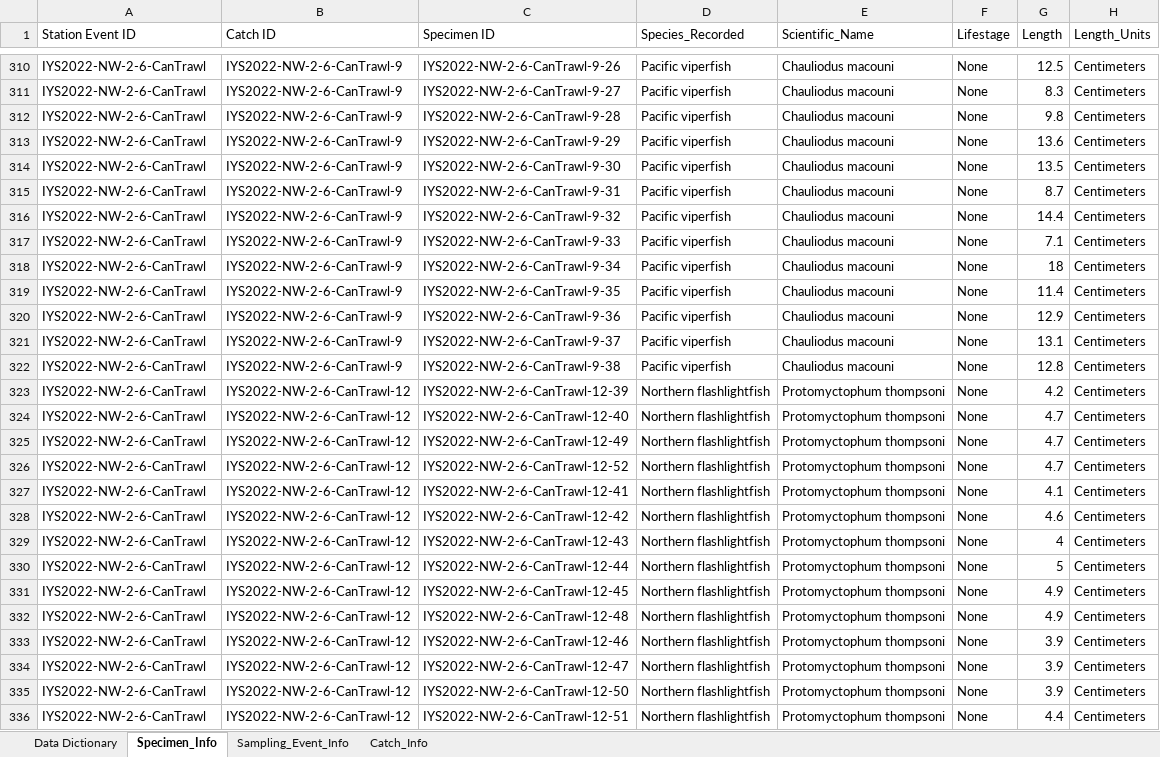
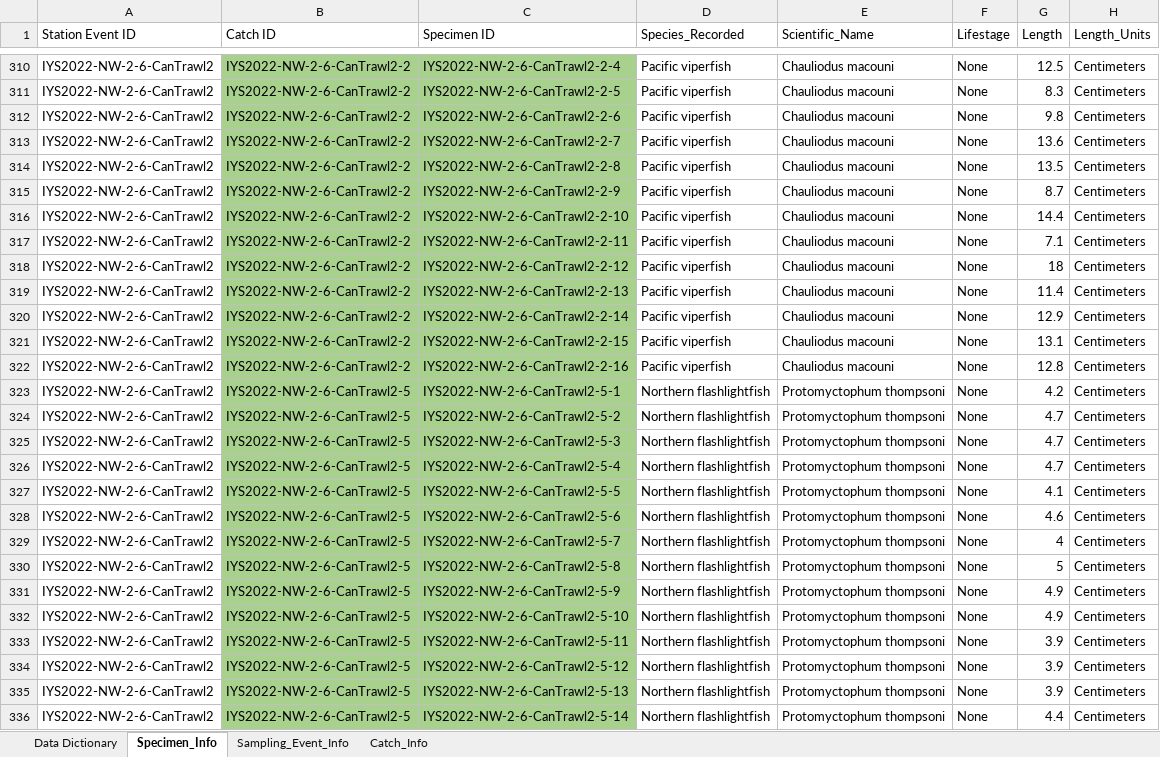
Before and after one commit to international-year-of-the-salmon/2022-NW-Data-Template, an Excel workbook: IYS2022_NW_Data.xlsx, sheet Specimen_Info, drawn as a sheet; only a part is shown, gaps mark what is left out; values as stored, in another font and other column widths than the file's, no borders; the diff covers the shown part only; the diff names each change by its address in the sheet, - before the commit and + after, or states it on an @@ line.

Commit message:
Updated the specimen info tab: corrected specimen_id and associated event and catch ids. Changelog updated.

```diff
--- a/IYS2022_NW_Data.xlsx (sheet Specimen_Info)
+++ b/IYS2022_NW_Data.xlsx (sheet Specimen_Info)
-A310:A336 (Station Event ID): IYS2022-NW-2-6-CanTrawl
+A310:A336 (Station Event ID): IYS2022-NW-2-6-CanTrawl2
-B310:C336 fill: none
+B310:C336 fill: #A9D18E
-B310:B322 (Catch ID): IYS2022-NW-2-6-CanTrawl-9
+B310:B322 (Catch ID): IYS2022-NW-2-6-CanTrawl2-2
-C310 (Specimen ID): IYS2022-NW-2-6-CanTrawl-9-26
+C310 (Specimen ID): IYS2022-NW-2-6-CanTrawl2-2-4
-C311 (Specimen ID): IYS2022-NW-2-6-CanTrawl-9-27
+C311 (Specimen ID): IYS2022-NW-2-6-CanTrawl2-2-5
-C312 (Specimen ID): IYS2022-NW-2-6-CanTrawl-9-28
+C312 (Specimen ID): IYS2022-NW-2-6-CanTrawl2-2-6
-C313 (Specimen ID): IYS2022-NW-2-6-CanTrawl-9-29
+C313 (Specimen ID): IYS2022-NW-2-6-CanTrawl2-2-7
-C314 (Specimen ID): IYS2022-NW-2-6-CanTrawl-9-30
+C314 (Specimen ID): IYS2022-NW-2-6-CanTrawl2-2-8
-C315 (Specimen ID): IYS2022-NW-2-6-CanTrawl-9-31
+C315 (Specimen ID): IYS2022-NW-2-6-CanTrawl2-2-9
-C316 (Specimen ID): IYS2022-NW-2-6-CanTrawl-9-32
+C316 (Specimen ID): IYS2022-NW-2-6-CanTrawl2-2-10
-C317 (Specimen ID): IYS2022-NW-2-6-CanTrawl-9-33
+C317 (Specimen ID): IYS2022-NW-2-6-CanTrawl2-2-11
-C318 (Specimen ID): IYS2022-NW-2-6-CanTrawl-9-34
+C318 (Specimen ID): IYS2022-NW-2-6-CanTrawl2-2-12
-C319 (Specimen ID): IYS2022-NW-2-6-CanTrawl-9-35
+C319 (Specimen ID): IYS2022-NW-2-6-CanTrawl2-2-13
-C320 (Specimen ID): IYS2022-NW-2-6-CanTrawl-9-36
+C320 (Specimen ID): IYS2022-NW-2-6-CanTrawl2-2-14
-C321 (Specimen ID): IYS2022-NW-2-6-CanTrawl-9-37
+C321 (Specimen ID): IYS2022-NW-2-6-CanTrawl2-2-15
-C322 (Specimen ID): IYS2022-NW-2-6-CanTrawl-9-38
+C322 (Specimen ID): IYS2022-NW-2-6-CanTrawl2-2-16
-B323:B336 (Catch ID): IYS2022-NW-2-6-CanTrawl-12
+B323:B336 (Catch ID): IYS2022-NW-2-6-CanTrawl2-5
-C323 (Specimen ID): IYS2022-NW-2-6-CanTrawl-12-39
+C323 (Specimen ID): IYS2022-NW-2-6-CanTrawl2-5-1
-C324 (Specimen ID): IYS2022-NW-2-6-CanTrawl-12-40
+C324 (Specimen ID): IYS2022-NW-2-6-CanTrawl2-5-2
-C325 (Specimen ID): IYS2022-NW-2-6-CanTrawl-12-49
+C325 (Specimen ID): IYS2022-NW-2-6-CanTrawl2-5-3
-C326 (Specimen ID): IYS2022-NW-2-6-CanTrawl-12-52
+C326 (Specimen ID): IYS2022-NW-2-6-CanTrawl2-5-4
-C327 (Specimen ID): IYS2022-NW-2-6-CanTrawl-12-41
+C327 (Specimen ID): IYS2022-NW-2-6-CanTrawl2-5-5
-C328 (Specimen ID): IYS2022-NW-2-6-CanTrawl-12-42
+C328 (Specimen ID): IYS2022-NW-2-6-CanTrawl2-5-6
-C329 (Specimen ID): IYS2022-NW-2-6-CanTrawl-12-43
+C329 (Specimen ID): IYS2022-NW-2-6-CanTrawl2-5-7
-C330 (Specimen ID): IYS2022-NW-2-6-CanTrawl-12-44
+C330 (Specimen ID): IYS2022-NW-2-6-CanTrawl2-5-8
-C331 (Specimen ID): IYS2022-NW-2-6-CanTrawl-12-45
+C331 (Specimen ID): IYS2022-NW-2-6-CanTrawl2-5-9
-C332 (Specimen ID): IYS2022-NW-2-6-CanTrawl-12-48
+C332 (Specimen ID): IYS2022-NW-2-6-CanTrawl2-5-10
-C333 (Specimen ID): IYS2022-NW-2-6-CanTrawl-12-46
+C333 (Specimen ID): IYS2022-NW-2-6-CanTrawl2-5-11
-C334 (Specimen ID): IYS2022-NW-2-6-CanTrawl-12-47
+C334 (Specimen ID): IYS2022-NW-2-6-CanTrawl2-5-12
-C335 (Specimen ID): IYS2022-NW-2-6-CanTrawl-12-50
+C335 (Specimen ID): IYS2022-NW-2-6-CanTrawl2-5-13
-C336 (Specimen ID): IYS2022-NW-2-6-CanTrawl-12-51
+C336 (Specimen ID): IYS2022-NW-2-6-CanTrawl2-5-14
```
Also changed, not shown: 468 edited cells and cell formats elsewhere in this sheet, sheet Catch_Info, sheet Sampling_Event_Info, 1 other file.
